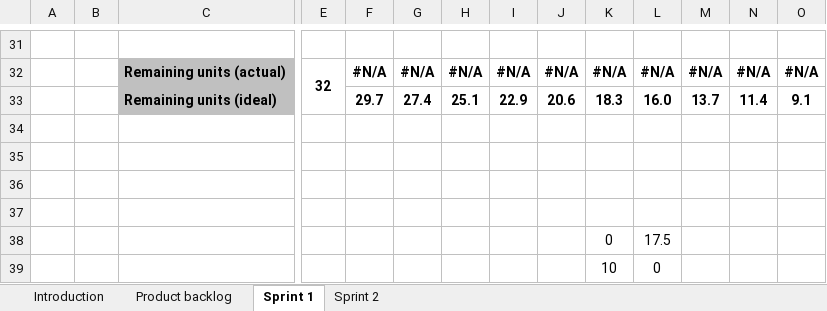
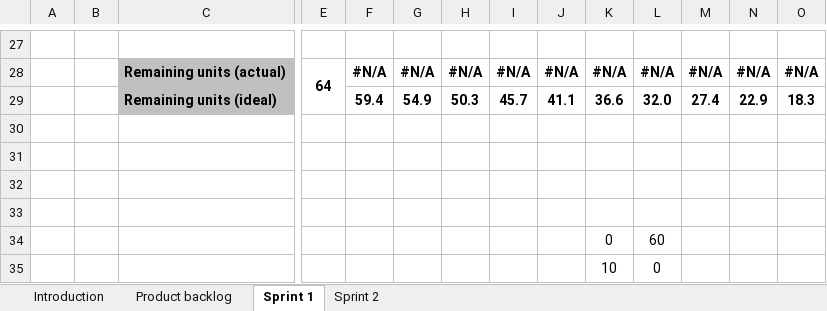
Before and after one commit to AntoineGaton/CTU, an Excel workbook: Computer_Science_Team_Project_I/DoughDoughs_Sprint_1_2_AntoineGaton.xlsx, sheet Sprint 1, drawn as a sheet; only a part is shown, gaps mark what is left out; values as stored, in another font and other column widths than the file's, no borders; charts and pictures and conditional formats not drawn; removed rows and columns are numbered as before the commit, all else as after; rows hold the shown columns only; the diff covers the shown part only; the diff names each change by its address in the sheet, - before the commit and + after, or states it on an @@ line.

```diff
--- a/Computer_Science_Team_Project_I/DoughDoughs_Sprint_1_2_AntoineGaton.xlsx (sheet Sprint 1)
+++ b/Computer_Science_Team_Project_I/DoughDoughs_Sprint_1_2_AntoineGaton.xlsx (sheet Sprint 1)
-E28: 32
+E28: 64
-row 33:  |  | Remaining units (ideal) |  | 29.7 | 27.4 | 25.1 | 22.9 | 20.6 | 18.3 | 16.0 | 13.7 | 11.4 | 9.1
+row 29:  |  | Remaining units (ideal) |  | 59.4 | 54.9 | 50.3 | 45.7 | 41.1 | 36.6 | 32.0 | 27.4 | 22.9 | 18.3
-L34: 17.5
+L34: 60
```
Also changed, not shown: 12 added rows, 16 removed rows and 13 edited cells elsewhere in this sheet, sheet Sprint 2, sheet Product backlog, formulas that keep their value, charts or pictures, 5 other files.
